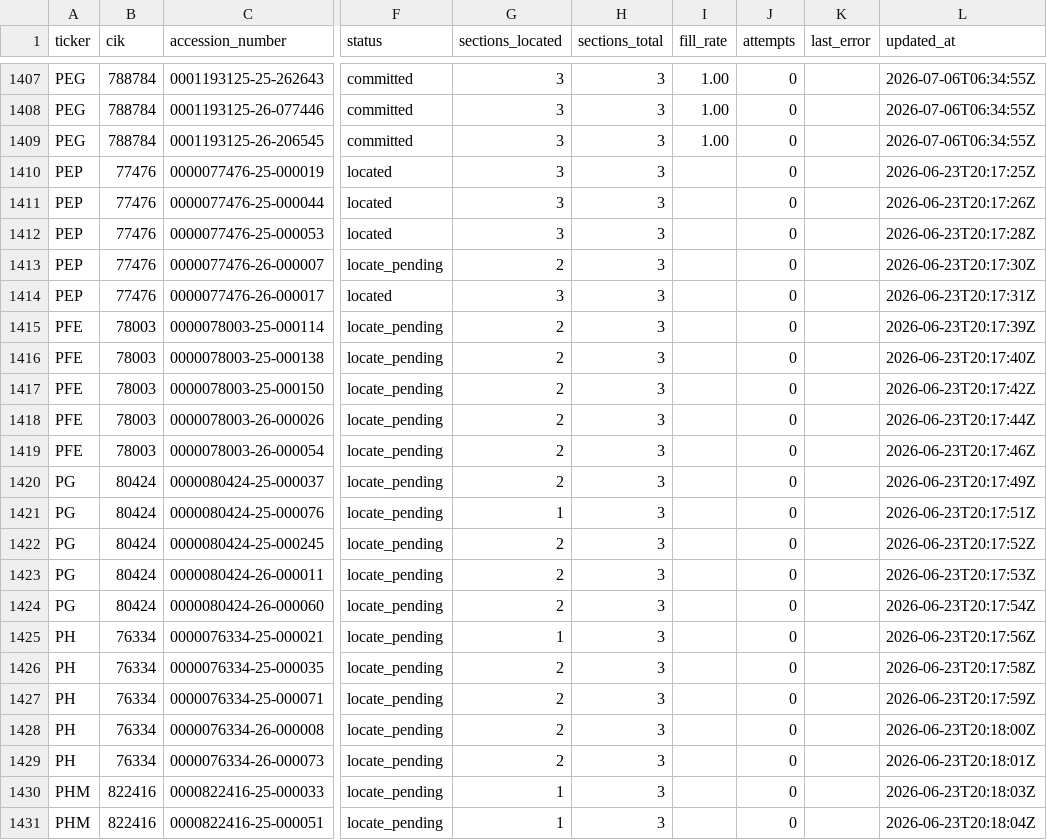
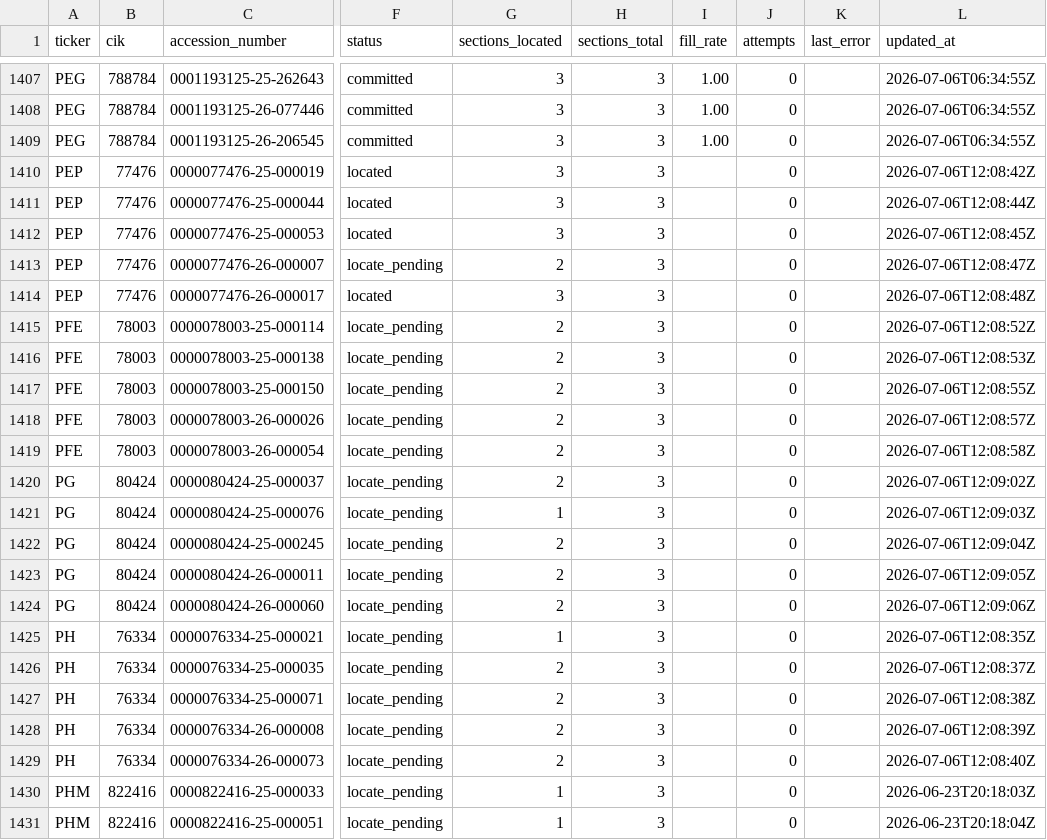
Before and after one commit to lukasbecker36-dot/sec-derivatives-, a CSV file: backfill/state.csv, drawn as a sheet; only a part is shown, gaps mark what is left out; the diff names each change by its address in the sheet, - before the commit and + after, or states it on an @@ line.

```diff
--- a/backfill/state.csv
+++ b/backfill/state.csv
-L1410 (updated_at): 2026-06-23T20:17:25Z
+L1410 (updated_at): 2026-07-06T12:08:42Z
-L1411 (updated_at): 2026-06-23T20:17:26Z
+L1411 (updated_at): 2026-07-06T12:08:44Z
-L1412 (updated_at): 2026-06-23T20:17:28Z
+L1412 (updated_at): 2026-07-06T12:08:45Z
-L1413 (updated_at): 2026-06-23T20:17:30Z
+L1413 (updated_at): 2026-07-06T12:08:47Z
-L1414 (updated_at): 2026-06-23T20:17:31Z
+L1414 (updated_at): 2026-07-06T12:08:48Z
-L1415 (updated_at): 2026-06-23T20:17:39Z
+L1415 (updated_at): 2026-07-06T12:08:52Z
-L1416 (updated_at): 2026-06-23T20:17:40Z
+L1416 (updated_at): 2026-07-06T12:08:53Z
-L1417 (updated_at): 2026-06-23T20:17:42Z
+L1417 (updated_at): 2026-07-06T12:08:55Z
-L1418 (updated_at): 2026-06-23T20:17:44Z
+L1418 (updated_at): 2026-07-06T12:08:57Z
-L1419 (updated_at): 2026-06-23T20:17:46Z
+L1419 (updated_at): 2026-07-06T12:08:58Z
-L1420 (updated_at): 2026-06-23T20:17:49Z
+L1420 (updated_at): 2026-07-06T12:09:02Z
-L1421 (updated_at): 2026-06-23T20:17:51Z
+L1421 (updated_at): 2026-07-06T12:09:03Z
-L1422 (updated_at): 2026-06-23T20:17:52Z
+L1422 (updated_at): 2026-07-06T12:09:04Z
-L1423 (updated_at): 2026-06-23T20:17:53Z
+L1423 (updated_at): 2026-07-06T12:09:05Z
-L1424 (updated_at): 2026-06-23T20:17:54Z
+L1424 (updated_at): 2026-07-06T12:09:06Z
-L1425 (updated_at): 2026-06-23T20:17:56Z
+L1425 (updated_at): 2026-07-06T12:08:35Z
-L1426 (updated_at): 2026-06-23T20:17:58Z
+L1426 (updated_at): 2026-07-06T12:08:37Z
-L1427 (updated_at): 2026-06-23T20:17:59Z
+L1427 (updated_at): 2026-07-06T12:08:38Z
-L1428 (updated_at): 2026-06-23T20:18:00Z
+L1428 (updated_at): 2026-07-06T12:08:39Z
-L1429 (updated_at): 2026-06-23T20:18:01Z
+L1429 (updated_at): 2026-07-06T12:08:40Z
```
